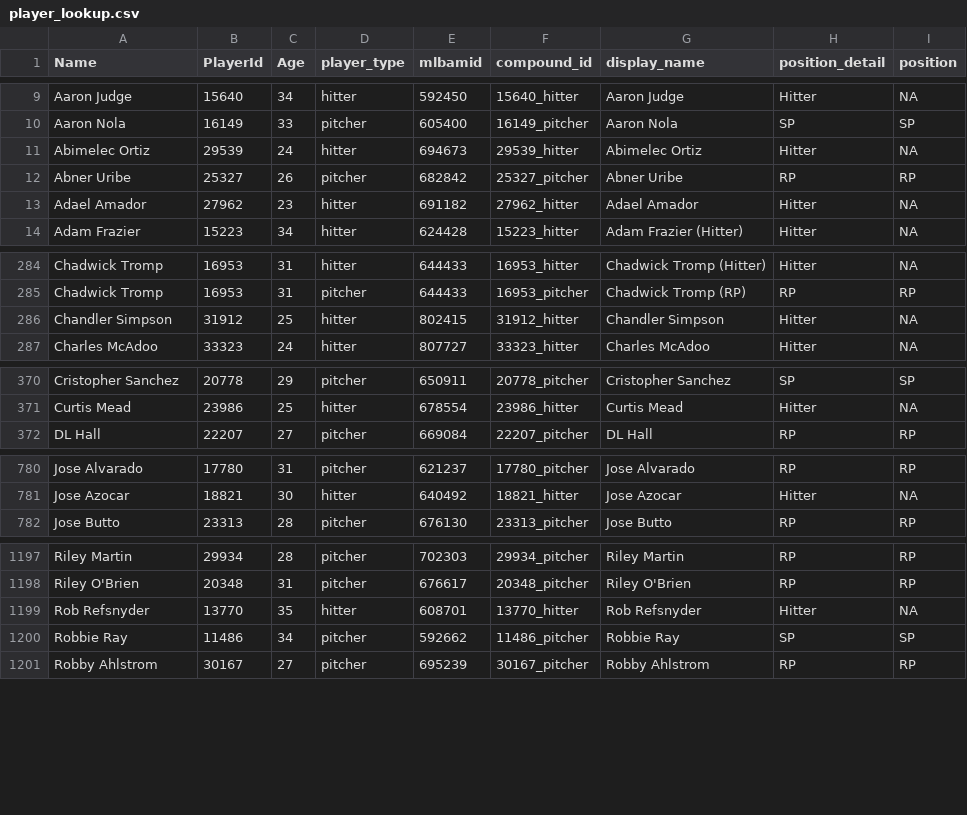
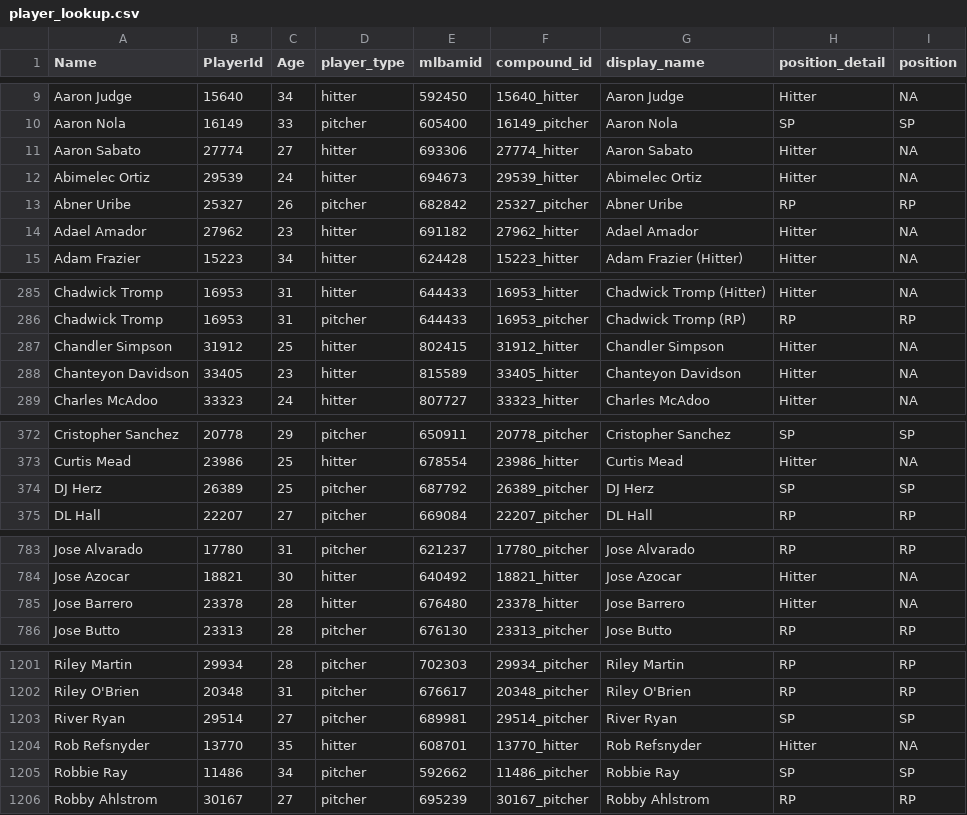
Before and after one commit to rpollack/mcfarland, a CSV file: player_lookup.csv, drawn as a sheet; only a part is shown, gaps mark what is left out.

```diff
--- a/player_lookup.csv
+++ b/player_lookup.csv
@@ -10,2 +10,3 @@ Aaron Judge,15640,34,hitter,592450,15640_hitter,Aaron Judge,Hitter,NA
 Aaron Nola,16149,33,pitcher,605400,16149_pitcher,Aaron Nola,SP,SP
+Aaron Sabato,27774,27,hitter,693306,27774_hitter,Aaron Sabato,Hitter,NA
 Abimelec Ortiz,29539,24,hitter,694673,29539_hitter,Abimelec Ortiz,Hitter,NA
@@ -286,2 +287,3 @@ Chadwick Tromp,16953,31,pitcher,644433,16953_pitcher,Chadwick Tromp (RP),RP,RP
 Chandler Simpson,31912,25,hitter,802415,31912_hitter,Chandler Simpson,Hitter,NA
+Chanteyon Davidson,33405,23,hitter,815589,33405_hitter,Chanteyon Davidson,Hitter,NA
 Charles McAdoo,33323,24,hitter,807727,33323_hitter,Charles McAdoo,Hitter,NA
@@ -371,2 +373,3 @@ Cristopher Sanchez,20778,29,pitcher,650911,20778_pitcher,Cristopher Sanchez,SP,S
 Curtis Mead,23986,25,hitter,678554,23986_hitter,Curtis Mead,Hitter,NA
+DJ Herz,26389,25,pitcher,687792,26389_pitcher,DJ Herz,SP,SP
 DL Hall,22207,27,pitcher,669084,22207_pitcher,DL Hall,RP,RP
@@ -781,2 +784,3 @@ Jose Alvarado,17780,31,pitcher,621237,17780_pitcher,Jose Alvarado,RP,RP
 Jose Azocar,18821,30,hitter,640492,18821_hitter,Jose Azocar,Hitter,NA
+Jose Barrero,23378,28,hitter,676480,23378_hitter,Jose Barrero,Hitter,NA
 Jose Butto,23313,28,pitcher,676130,23313_pitcher,Jose Butto,RP,RP
@@ -1198,2 +1202,3 @@ Riley Martin,29934,28,pitcher,702303,29934_pitcher,Riley Martin,RP,RP
 Riley O'Brien,20348,31,pitcher,676617,20348_pitcher,Riley O'Brien,RP,RP
+River Ryan,29514,27,pitcher,689981,29514_pitcher,River Ryan,SP,SP
 Rob Refsnyder,13770,35,hitter,608701,13770_hitter,Rob Refsnyder,Hitter,NA
```
Also changed, not shown: full_stats_hitters.csv, full_stats_pitchers.csv, 1 other file.
